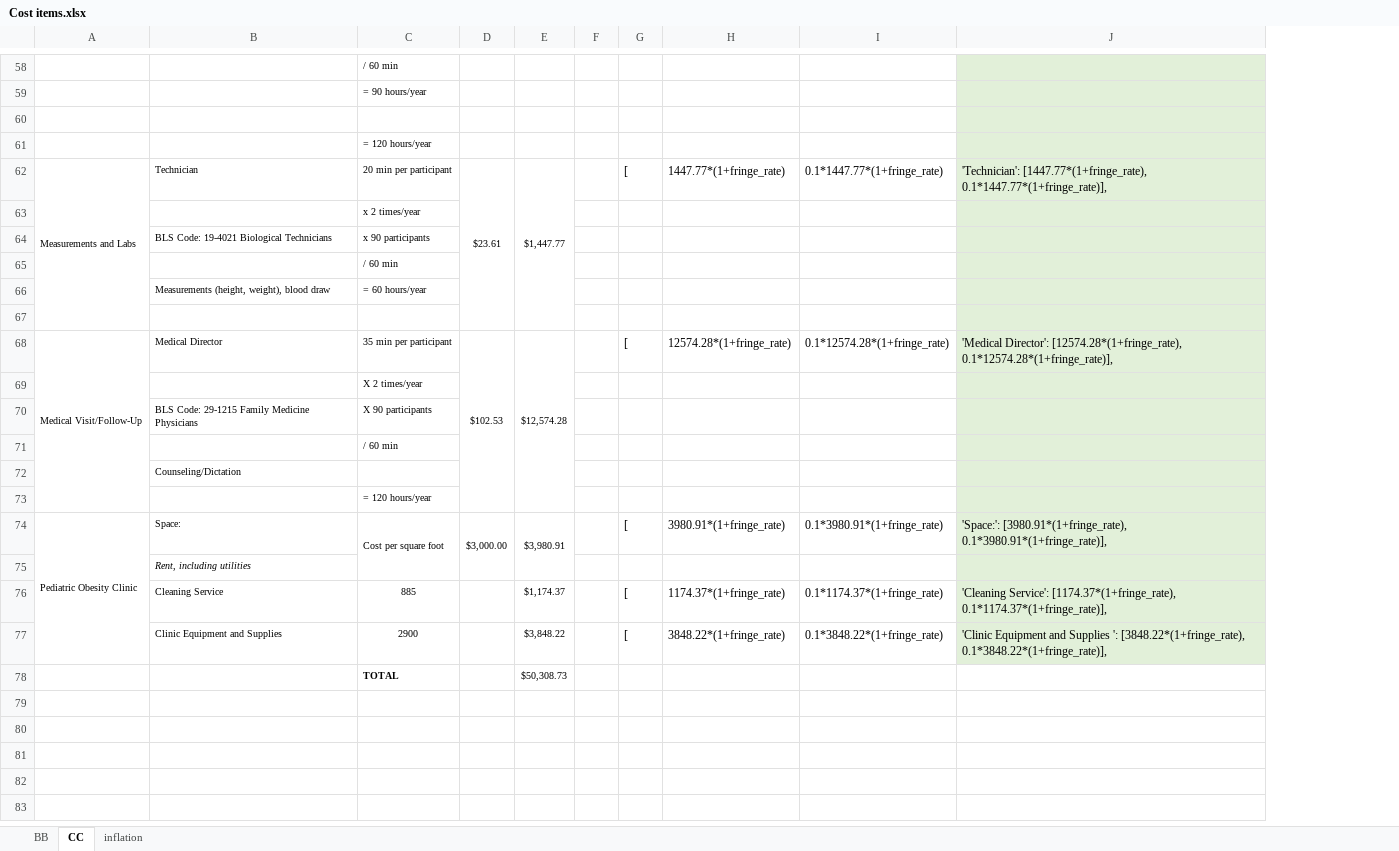
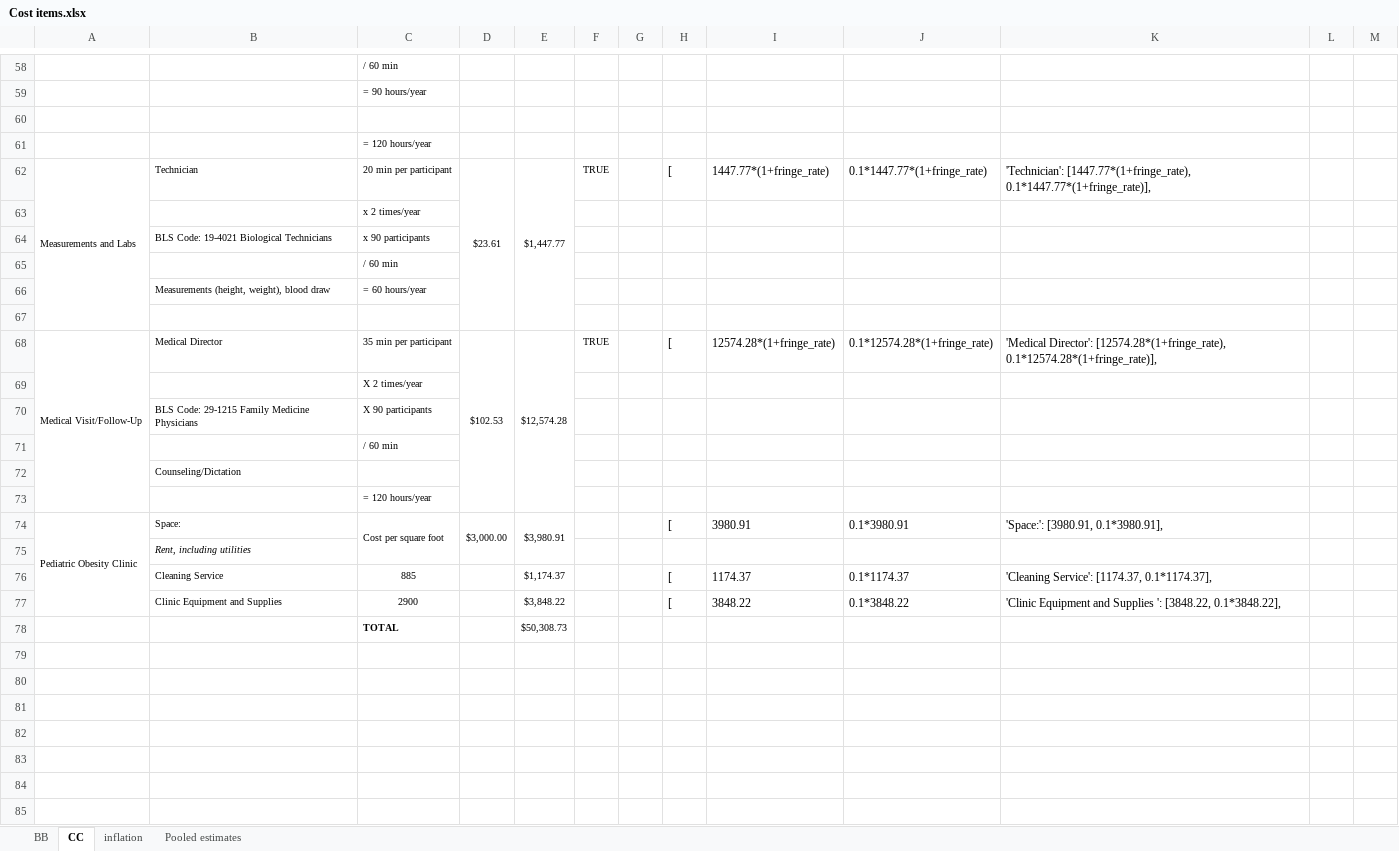
Before and after one commit to yaesoubilab/BrightBodiesObesityModel, an Excel workbook: bright_bodies_support/Cost items.xlsx, sheet CC, drawn as a sheet; only a part is shown, gaps mark what is left out; values as stored, in another font and other column widths than the file's, no borders; addresses are those after the commit; the diff covers the shown part only; the diff names each change by its address in the sheet, - before the commit and + after, or states it on an @@ line.

```diff
--- a/bright_bodies_support/Cost items.xlsx (sheet CC)
+++ b/bright_bodies_support/Cost items.xlsx (sheet CC)
+sheet tab: Pooled estimates
+column F, rows 62-68: TRUE |  |  |  |  |  | TRUE
+column L, empty
+column M, empty
-K58:K77 fill: #E2F0D9
+K58:K77 fill: none
-I74: 3980.91*(1+fringe_rate)
+I74: 3980.91
-J74: 0.1*3980.91*(1+fringe_rate)
+J74: 0.1*3980.91
-K74: 'Space:': [3980.91*(1+fringe_rate), 0.1*3980.91*(1+fringe_rate)],
+K74: 'Space:': [3980.91, 0.1*3980.91],
-I76: 1174.37*(1+fringe_rate)
+I76: 1174.37
-J76: 0.1*1174.37*(1+fringe_rate)
+J76: 0.1*1174.37
-K76: 'Cleaning Service': [1174.37*(1+fringe_rate), 0.1*1174.37*(1+fringe_rate)],
+K76: 'Cleaning Service': [1174.37, 0.1*1174.37],
-I77: 3848.22*(1+fringe_rate)
+I77: 3848.22
-J77: 0.1*3848.22*(1+fringe_rate)
+J77: 0.1*3848.22
-K77: …Supplies ': [3848.22*(1+fringe_rate), 0.1*3848.22*(1+fringe_rate)],
+K77: …Supplies ': [3848.22, 0.1*3848.22],
+row 79: (empty)
+row 80: (empty)
+row 81: (empty)
+row 82: (empty)
+row 83: (empty)
+row 84: (empty)
+row 85: (empty)
```
Also changed, not shown: 6 added rows and cell formats elsewhere in this sheet, sheet BB, formulas that keep their value, 13 other files.
